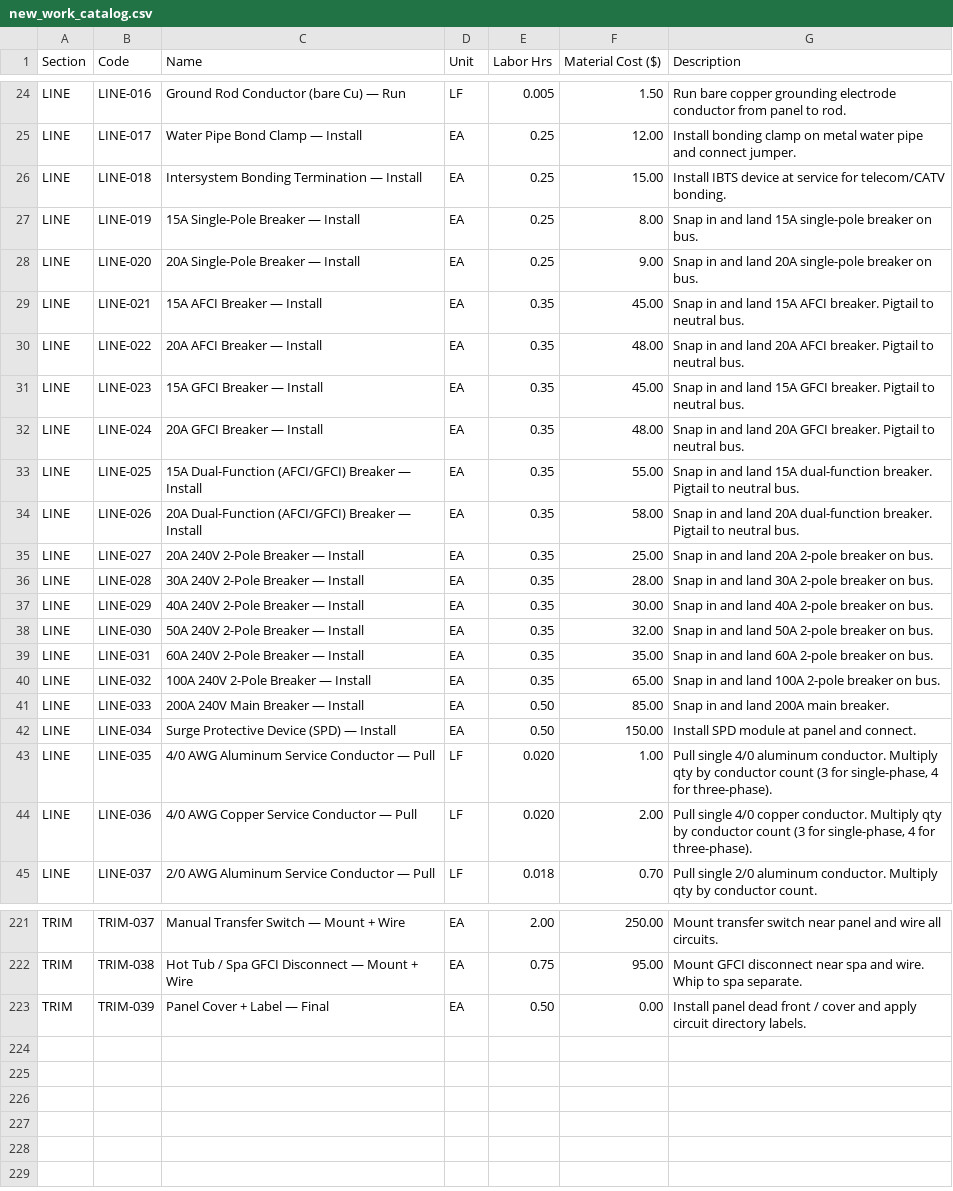
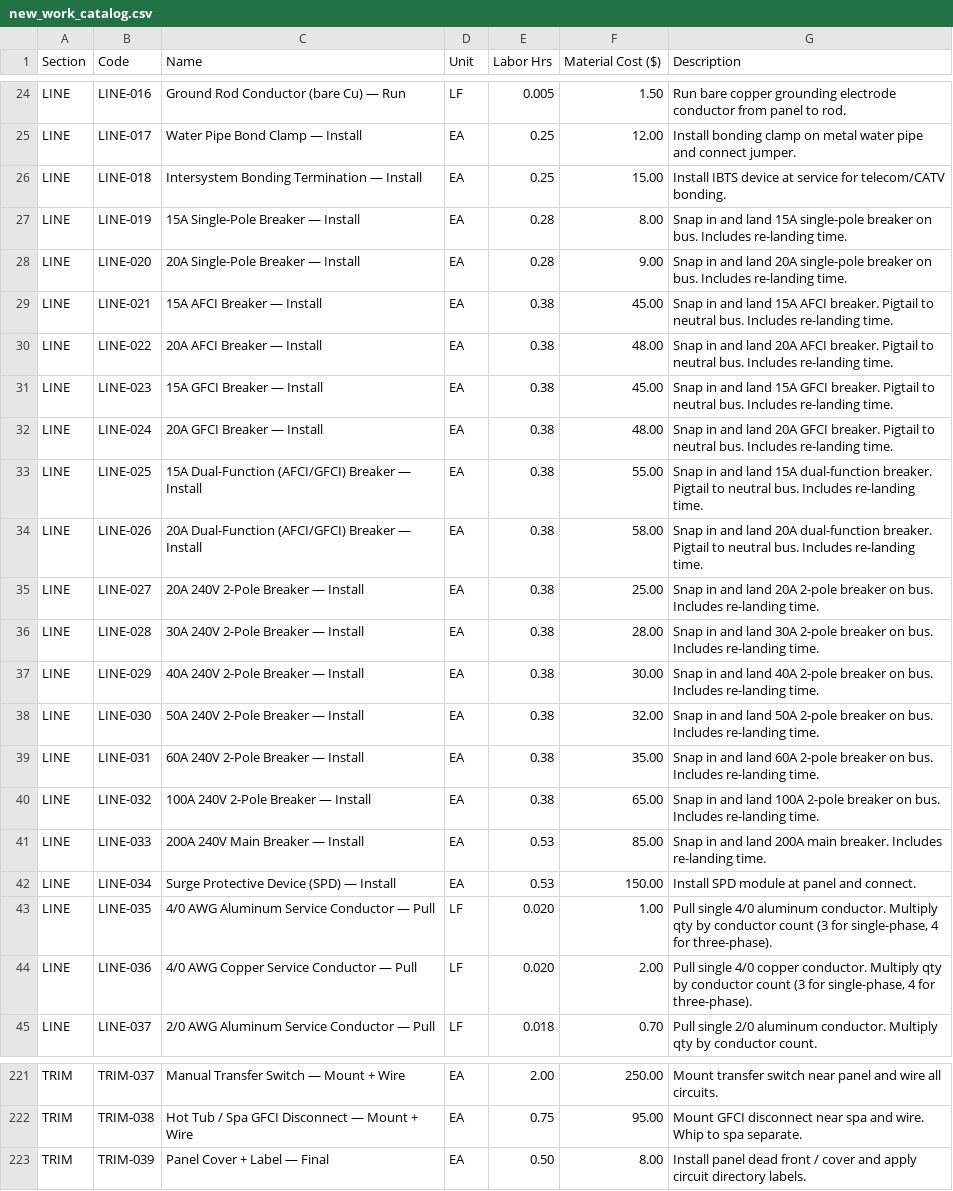
Before and after one commit to k7brown90-blip/RCEestimator, a CSV file: new_work_catalog.csv, drawn as a sheet; only a part is shown, gaps mark what is left out; the diff covers the shown part only.

Commit message:
Estimate calibration, support item cleanup, chat history, and estimate validator
- Fix panel swap estimates: populate all panel material costs ($110-$375),
  add +2 min/breaker re-landing labor, remove PNL-004 from swap workflow
- Strip double-counted support items: remove MOBILIZATION, LOAD_CALC,
  CIRCUIT_TESTING, CLEANUP (already in NECA labor units). Keep PERMIT,
  UTILITY_COORD, PANEL_LABELING only.
- Add estimate validator: validate_estimate MCP tool checks material-to-total
  ratio (15-20% target), catalog cost deviation, labor sanity, duplicates
- Add chat history persistence: ChatMessage model stores all AI conversations,
  GET /chatkit/history endpoint to retrieve by visit or session
- Add job scheduling fields and agent scheduling service
- Refactor agent routes into modular files (helpers, jerry, savannah, shared)

```diff
--- a/new_work_catalog.csv
+++ b/new_work_catalog.csv
@@ -26,18 +26,18 @@ LINE,LINE-017,Water Pipe Bond Clamp — Install,EA,0.25,12.00,Install bonding cl
 LINE,LINE-018,Intersystem Bonding Termination — Install,EA,0.25,15.00,Install IBTS device at service for telecom/CATV bonding.
-LINE,LINE-019,15A Single-Pole Breaker — Install,EA,0.25,8.00,Snap in and land 15A single-pole breaker on bus.
-LINE,LINE-020,20A Single-Pole Breaker — Install,EA,0.25,9.00,Snap in and land 20A single-pole breaker on bus.
-LINE,LINE-021,15A AFCI Breaker — Install,EA,0.35,45.00,Snap in and land 15A AFCI breaker. Pigtail to neutral bus.
-LINE,LINE-022,20A AFCI Breaker — Install,EA,0.35,48.00,Snap in and land 20A AFCI breaker. Pigtail to neutral bus.
-LINE,LINE-023,15A GFCI Breaker — Install,EA,0.35,45.00,Snap in and land 15A GFCI breaker. Pigtail to neutral bus.
-LINE,LINE-024,20A GFCI Breaker — Install,EA,0.35,48.00,Snap in and land 20A GFCI breaker. Pigtail to neutral bus.
-LINE,LINE-025,15A Dual-Function (AFCI/GFCI) Breaker — Install,EA,0.35,55.00,Snap in and land 15A dual-function breaker. Pigtail to neutral bus.
-LINE,LINE-026,20A Dual-Function (AFCI/GFCI) Breaker — Install,EA,0.35,58.00,Snap in and land 20A dual-function breaker. Pigtail to neutral bus.
-LINE,LINE-027,20A 240V 2-Pole Breaker — Install,EA,0.35,25.00,Snap in and land 20A 2-pole breaker on bus.
-LINE,LINE-028,30A 240V 2-Pole Breaker — Install,EA,0.35,28.00,Snap in and land 30A 2-pole breaker on bus.
-LINE,LINE-029,40A 240V 2-Pole Breaker — Install,EA,0.35,30.00,Snap in and land 40A 2-pole breaker on bus.
-LINE,LINE-030,50A 240V 2-Pole Breaker — Install,EA,0.35,32.00,Snap in and land 50A 2-pole breaker on bus.
-LINE,LINE-031,60A 240V 2-Pole Breaker — Install,EA,0.35,35.00,Snap in and land 60A 2-pole breaker on bus.
-LINE,LINE-032,100A 240V 2-Pole Breaker — Install,EA,0.35,65.00,Snap in and land 100A 2-pole breaker on bus.
-LINE,LINE-033,200A 240V Main Breaker — Install,EA,0.50,85.00,Snap in and land 200A main breaker.
-LINE,LINE-034,Surge Protective Device (SPD) — Install,EA,0.50,150.00,Install SPD module at panel and connect.
+LINE,LINE-019,15A Single-Pole Breaker — Install,EA,0.28,8.00,Snap in and land 15A single-pole breaker on bus. Includes re-landing time.
+LINE,LINE-020,20A Single-Pole Breaker — Install,EA,0.28,9.00,Snap in and land 20A single-pole breaker on bus. Includes re-landing time.
+LINE,LINE-021,15A AFCI Breaker — Install,EA,0.38,45.00,Snap in and land 15A AFCI breaker. Pigtail to neutral bus. Includes re-landing time.
+LINE,LINE-022,20A AFCI Breaker — Install,EA,0.38,48.00,Snap in and land 20A AFCI breaker. Pigtail to neutral bus. Includes re-landing time.
+LINE,LINE-023,15A GFCI Breaker — Install,EA,0.38,45.00,Snap in and land 15A GFCI breaker. Pigtail to neutral bus. Includes re-landing time.
+LINE,LINE-024,20A GFCI Breaker — Install,EA,0.38,48.00,Snap in and land 20A GFCI breaker. Pigtail to neutral bus. Includes re-landing time.
+LINE,LINE-025,15A Dual-Function (AFCI/GFCI) Breaker — Install,EA,0.38,55.00,Snap in and land 15A dual-function breaker. Pigtail to neutral bus. Includes re-landing time.
+LINE,LINE-026,20A Dual-Function (AFCI/GFCI) Breaker — Install,EA,0.38,58.00,Snap in and land 20A dual-function breaker. Pigtail to neutral bus. Includes re-landing time.
+LINE,LINE-027,20A 240V 2-Pole Breaker — Install,EA,0.38,25.00,Snap in and land 20A 2-pole breaker on bus. Includes re-landing time.
+LINE,LINE-028,30A 240V 2-Pole Breaker — Install,EA,0.38,28.00,Snap in and land 30A 2-pole breaker on bus. Includes re-landing time.
+LINE,LINE-029,40A 240V 2-Pole Breaker — Install,EA,0.38,30.00,Snap in and land 40A 2-pole breaker on bus. Includes re-landing time.
+LINE,LINE-030,50A 240V 2-Pole Breaker — Install,EA,0.38,32.00,Snap in and land 50A 2-pole breaker on bus. Includes re-landing time.
+LINE,LINE-031,60A 240V 2-Pole Breaker — Install,EA,0.38,35.00,Snap in and land 60A 2-pole breaker on bus. Includes re-landing time.
+LINE,LINE-032,100A 240V 2-Pole Breaker — Install,EA,0.38,65.00,Snap in and land 100A 2-pole breaker on bus. Includes re-landing time.
+LINE,LINE-033,200A 240V Main Breaker — Install,EA,0.53,85.00,Snap in and land 200A main breaker. Includes re-landing time.
+LINE,LINE-034,Surge Protective Device (SPD) — Install,EA,0.53,150.00,Install SPD module at panel and connect.
 LINE,LINE-035,4/0 AWG Aluminum Service Conductor — Pull,LF,0.020,1.00,"Pull single 4/0 aluminum conductor. Multiply qty by conductor count (3 for single-phase, 4 for three-phase)."
@@ -222,2 +222,2 @@ TRIM,TRIM-037,Manual Transfer Switch — Mount + Wire,EA,2.00,250.00,Mount trans
 TRIM,TRIM-038,Hot Tub / Spa GFCI Disconnect — Mount + Wire,EA,0.75,95.00,Mount GFCI disconnect near spa and wire. Whip to spa separate.
-TRIM,TRIM-039,Panel Cover + Label — Final,EA,0.50,0.00,Install panel dead front / cover and apply circuit directory labels.
+TRIM,TRIM-039,Panel Cover + Label — Final,EA,0.50,8.00,Install panel dead front / cover and apply circuit directory labels.
```
Also changed, not shown: 24 edited cells elsewhere in this file, old_work_catalog.csv, 17 other files.
